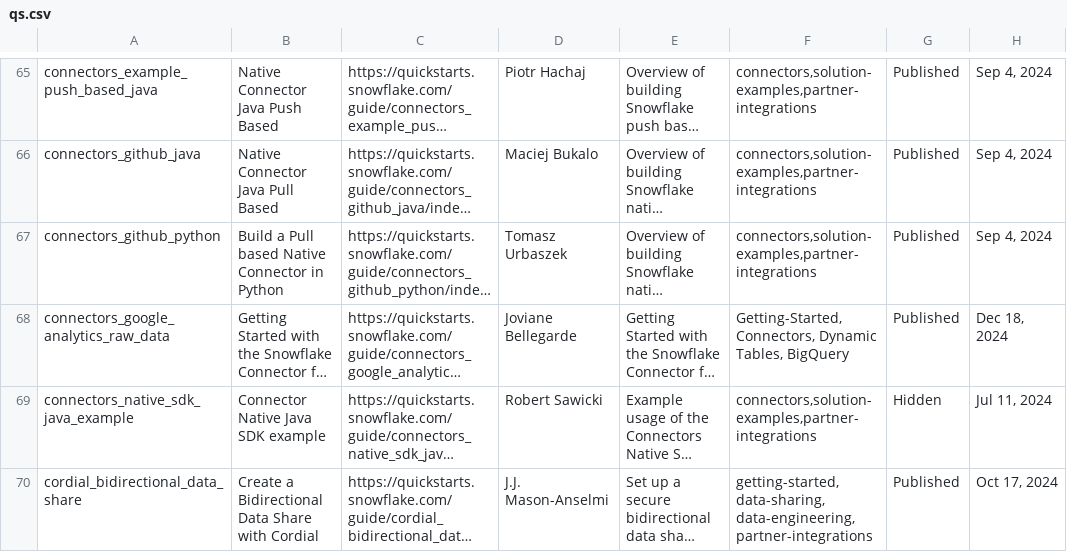
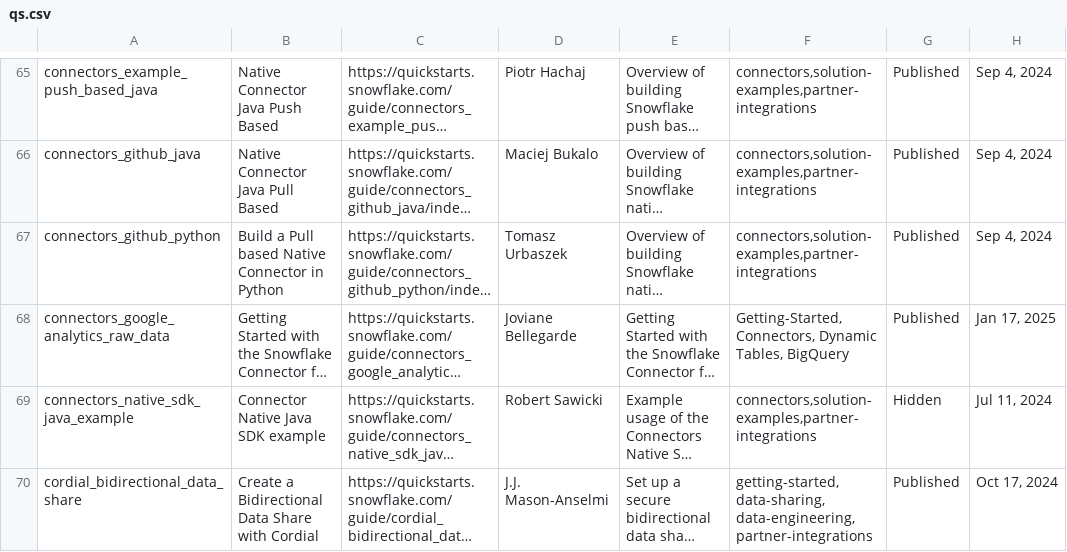
Before and after one commit to iamontheinet/quickstarts-on-snowflake, a CSV file: qs.csv, drawn as a sheet; only a part is shown, gaps mark what is left out; long unchanged cells end in …; the diff names each change by its address in the sheet, - before the commit and + after, or states it on an @@ line.

Commit message:
Updated qs list

```diff
--- a/qs.csv
+++ b/qs.csv
-H68: Dec 18, 2024
+H68: Jan 17, 2025
```
